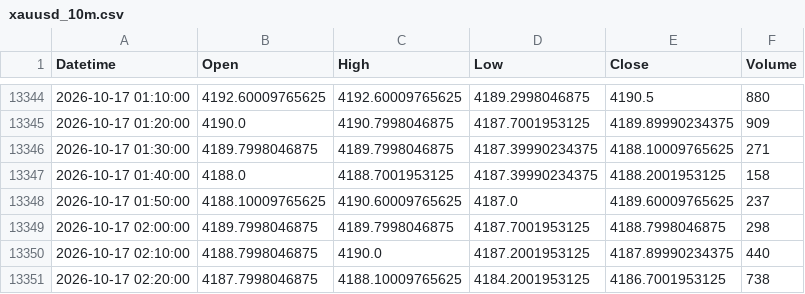
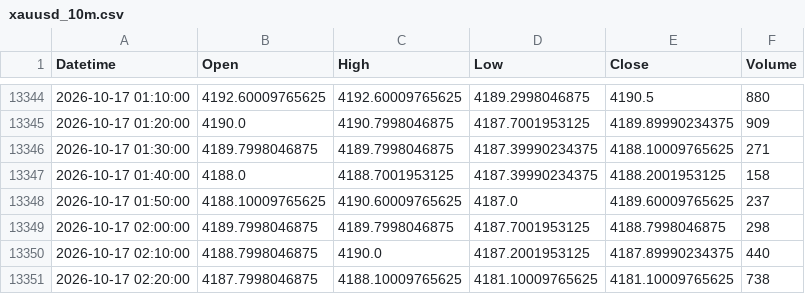
Before and after one commit to shikerkattiyar11-debug/xauusd-gold-data, a CSV file: data/xauusd_10m.csv, drawn as a sheet; only a part is shown, gaps mark what is left out.

```diff
--- a/data/xauusd_10m.csv
+++ b/data/xauusd_10m.csv
@@ -13350,2 +13350,2 @@ Datetime,Open,High,Low,Close,Volume
 2026-10-17 02:10:00,4188.7998046875,4190.0,4187.2001953125,4187.89990234375,440
-2026-10-17 02:20:00,4187.7998046875,4188.10009765625,4184.2001953125,4186.7001953125,738
+2026-10-17 02:20:00,4187.7998046875,4188.10009765625,4181.10009765625,4181.10009765625,738
```
Also changed, not shown: data/xauusd_15m.csv, data/xauusd_1d.csv, 3 other files.
